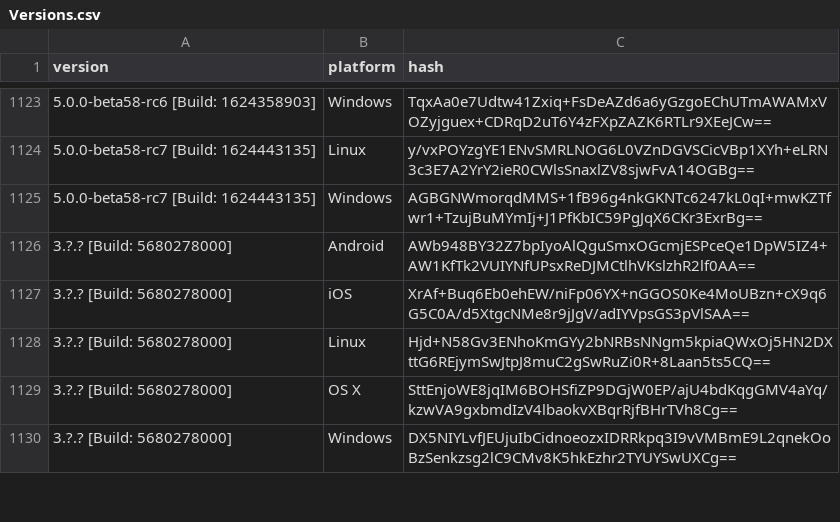
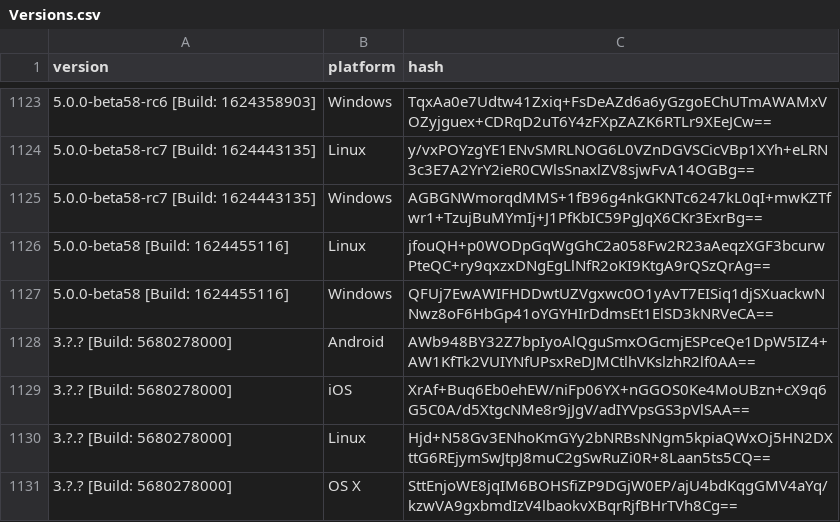
Before and after one commit to ReSpeak/tsdeclarations, a CSV file: Versions.csv, drawn as a sheet; only a part is shown, gaps mark what is left out; the shorter side is filled out with more unchanged rows.

Commit message:
Added new version: 5.0.0-beta58 [Build: 1624455116],Linux (and 1 more)
New: 5.0.0-beta58 [Build: 1624455116],Windows

```diff
--- a/Versions.csv
+++ b/Versions.csv
@@ -1125,2 +1125,4 @@ version,platform,hash
 5.0.0-beta58-rc7 [Build: 1624443135],Windows,AGBGNWmorqdMMS+1fB96g4nkGKNTc6247kL0qI+mwKZTfwr1+TzujBuMYmIj+J1PfKbIC59PgJqX6CKr3ExrBg==
+5.0.0-beta58 [Build: 1624455116],Linux,jfouQH+p0WODpGqWgGhC2a058Fw2R23aAeqzXGF3bcurwPteQC+ry9qxzxDNgEgLlNfR2oKI9KtgA9rQSzQrAg==
+5.0.0-beta58 [Build: 1624455116],Windows,QFUj7EwAWIFHDDwtUZVgxwc0O1yAvT7EISiq1djSXuackwNNwz8oF6HbGp41oYGYHIrDdmsEt1ElSD3kNRVeCA==
 3.?.? [Build: 5680278000],Android,AWb948BY32Z7bpIyoAlQguSmxOGcmjESPceQe1DpW5IZ4+AW1KfTk2VUIYNfUPsxReDJMCtlhVKslzhR2lf0AA==
```
